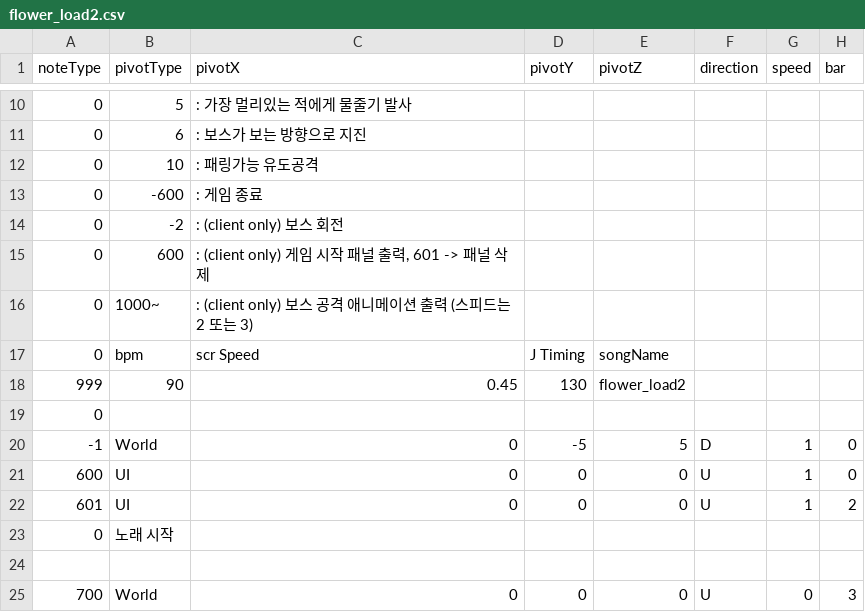
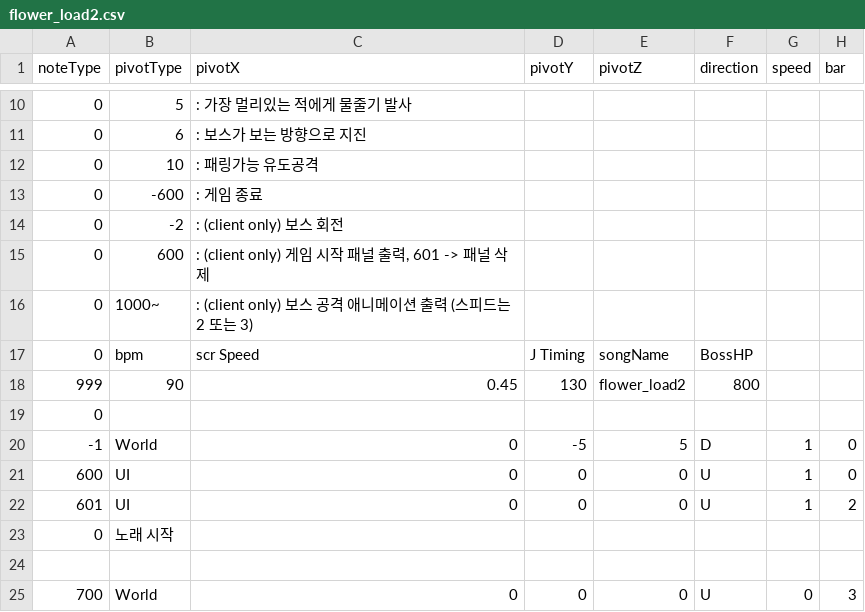
Before and after one commit to Juyeong11/Graduation_project, a CSV file: BeatSlimeClient/Assets/Resources/Pattern/flower_load2.csv, drawn as a sheet; only a part is shown, gaps mark what is left out; the diff names each change by its address in the sheet, - before the commit and + after, or states it on an @@ line.

```diff
--- a/BeatSlimeClient/Assets/Resources/Pattern/flower_load2.csv
+++ b/BeatSlimeClient/Assets/Resources/Pattern/flower_load2.csv
-F17 (direction): (empty)
+F17 (direction): BossHP
-F18 (direction): (empty)
+F18 (direction): 800
```
Also changed, not shown: BeatSlimeClient/Assets/Resources/Pattern/Aviform Skyliner.csv, BeatSlimeClient/Assets/Resources/Pattern/Tutorial.csv, 7 other files.
